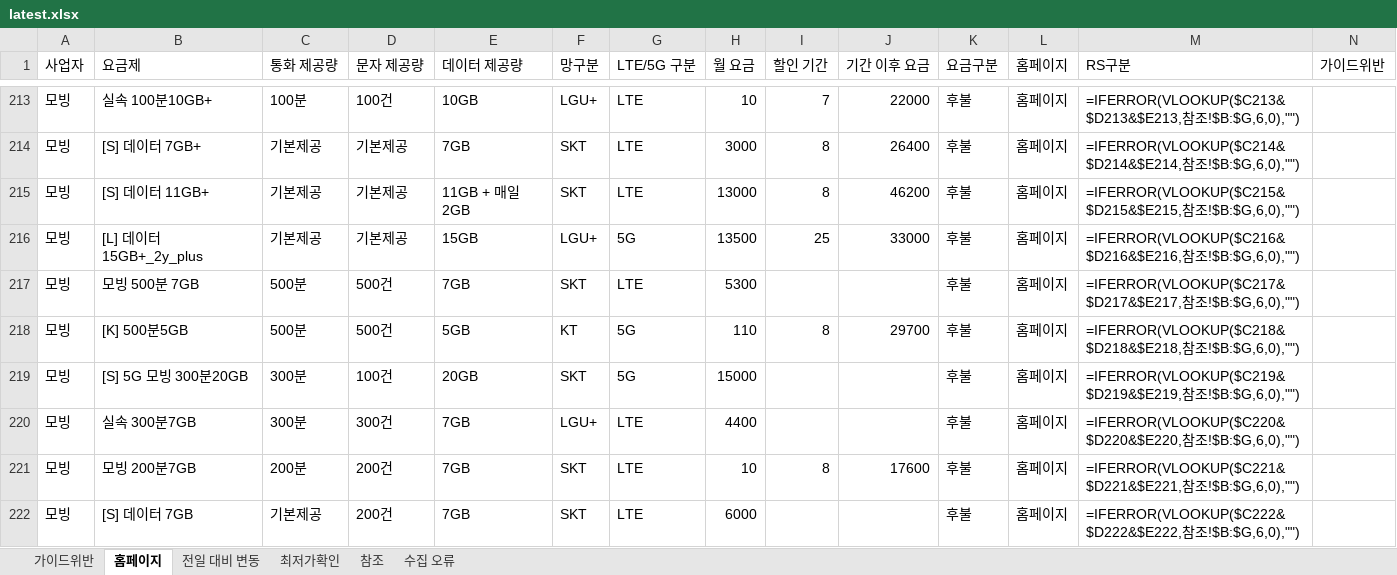
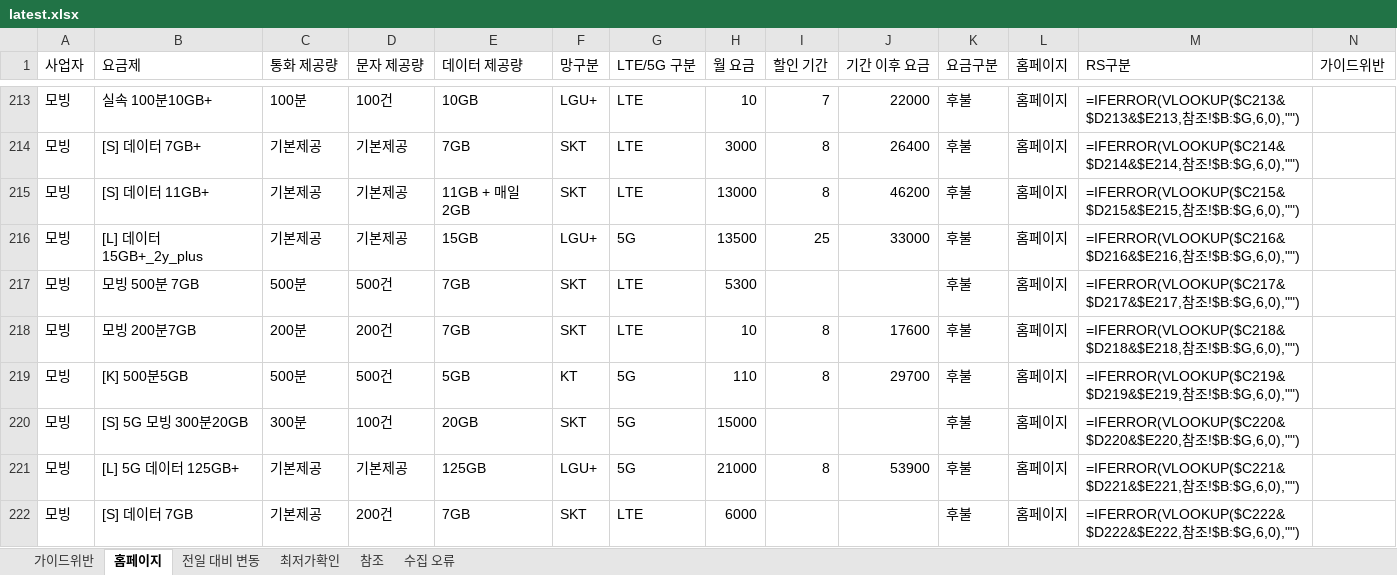
Before and after one commit to kjch444-sketchs/homepage_crawl, an Excel workbook: history/latest.xlsx, sheet 홈페이지, drawn as a sheet; only a part is shown, gaps mark what is left out; values as stored, in another font and other column widths than the file's, no borders; formulas without a stored value are shown as written; removed rows and columns are numbered as before the commit, all else as after; the diff covers the shown part only; the diff names each change by its address in the sheet, - before the commit and + after, or states it on an @@ line.

```diff
--- a/history/latest.xlsx (sheet 홈페이지)
+++ b/history/latest.xlsx (sheet 홈페이지)
+row 218: 모빙 | 모빙 200분7GB | 200분 | 200건 | 7GB | SKT | LTE | 10 | 8 | 17600 | 후불 | 홈페이지 | =IFERROR(VLOOKUP($C218&$D218&$E218,참조!$B:$G,6,0),"")
-M219 (RS구분): =IFERROR(VLOOKUP($C218&$D218&$E218,참조…
+M219 (RS구분): =IFERROR(VLOOKUP($C219&$D219&$E219,참조…
-M220 (RS구분): =IFERROR(VLOOKUP($C219&$D219&$E219,참조…
+M220 (RS구분): =IFERROR(VLOOKUP($C220&$D220&$E220,참조…
-row 220: 모빙 | 실속 300분7GB | 300분 | 300건 | 7GB | LGU+ | LTE | 4400 |  |  | 후불 | 홈페이지 | =IFERROR(VLOOKUP($C220&$D220&$E220,참조!$B:$G,6,0),"")
-B221 (요금제): 모빙 200분7GB
+B221 (요금제): [L] 5G 데이터 125GB+
-C221 (통화 제공량): 200분
+C221 (통화 제공량): 기본제공
-D221 (문자 제공량): 200건
+D221 (문자 제공량): 기본제공
-E221 (데이터 제공량): 7GB
+E221 (데이터 제공량): 125GB
-F221 (망구분): SKT
+F221 (망구분): LGU+
-G221 (LTE/5G 구분): LTE
+G221 (LTE/5G 구분): 5G
-H221 (월 요금): 10
+H221 (월 요금): 21000
-J221 (기간 이후 요금): 17600
+J221 (기간 이후 요금): 53900
```
Also changed, not shown: 4 added rows, 4 removed rows and 22 edited cells elsewhere in this sheet, sheet 전일 대비 변동, 1 other file.
